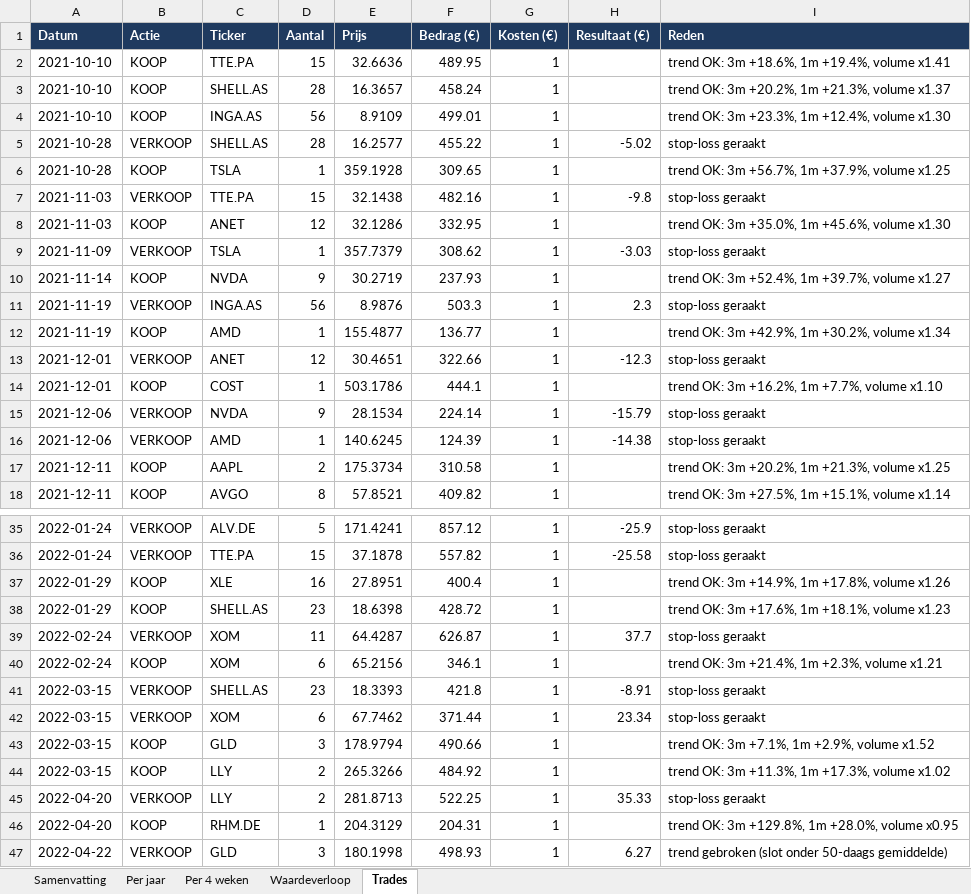
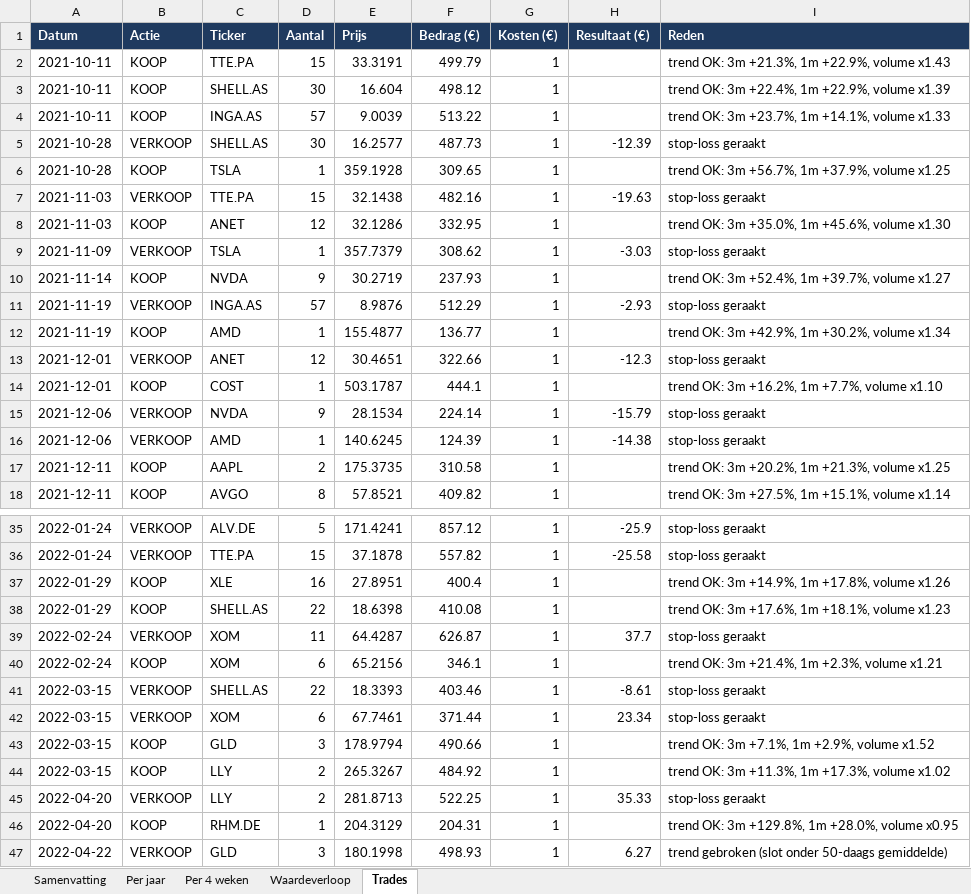
Before and after one commit to Sewpersonic/trend-agent, an Excel workbook: backtest/resultaten/backtest.xlsx, sheet Trades, drawn as a sheet; only a part is shown, gaps mark what is left out; values as stored, in another font and other column widths than the file's, no borders; the diff covers the shown part only; the diff names each change by its address in the sheet, - before the commit and + after, or states it on an @@ line.

```diff
--- a/backtest/resultaten/backtest.xlsx (sheet Trades)
+++ b/backtest/resultaten/backtest.xlsx (sheet Trades)
-A2:A4 (Datum): 2021-10-10
+A2:A4 (Datum): 2021-10-11
-E2 (Prijs): 32.6636
+E2 (Prijs): 33.3191
-F2 (Bedrag (€)): 489.95
+F2 (Bedrag (€)): 499.79
-I2 (Reden): trend OK: 3m +18.6%, 1m +19.4%, volume x1.41
+I2 (Reden): trend OK: 3m +21.3%, 1m +22.9%, volume x1.43
-D3 (Aantal): 28
+D3 (Aantal): 30
-E3 (Prijs): 16.3657
+E3 (Prijs): 16.604
-F3 (Bedrag (€)): 458.24
+F3 (Bedrag (€)): 498.12
-I3 (Reden): trend OK: 3m +20.2%, 1m +21.3%, volume x1.37
+I3 (Reden): trend OK: 3m +22.4%, 1m +22.9%, volume x1.39
-D4 (Aantal): 56
+D4 (Aantal): 57
-E4 (Prijs): 8.9109
+E4 (Prijs): 9.0039
-F4 (Bedrag (€)): 499.01
+F4 (Bedrag (€)): 513.22
-I4 (Reden): trend OK: 3m +23.3%, 1m +12.4%, volume x1.30
+I4 (Reden): trend OK: 3m +23.7%, 1m +14.1%, volume x1.33
-D5 (Aantal): 28
+D5 (Aantal): 30
-F5 (Bedrag (€)): 455.22
+F5 (Bedrag (€)): 487.73
-H5 (Resultaat (€)): -5.02
+H5 (Resultaat (€)): -12.39
-H7 (Resultaat (€)): -9.8
+H7 (Resultaat (€)): -19.63
-D11 (Aantal): 56
+D11 (Aantal): 57
-F11 (Bedrag (€)): 503.3
+F11 (Bedrag (€)): 512.29
-H11 (Resultaat (€)): 2.3
+H11 (Resultaat (€)): -2.93
-E14 (Prijs): 503.1786
+E14 (Prijs): 503.1787
-E17 (Prijs): 175.3734
+E17 (Prijs): 175.3735
-D38 (Aantal): 23
+D38 (Aantal): 22
-F38 (Bedrag (€)): 428.72
+F38 (Bedrag (€)): 410.08
-D41 (Aantal): 23
+D41 (Aantal): 22
-F41 (Bedrag (€)): 421.8
+F41 (Bedrag (€)): 403.46
-H41 (Resultaat (€)): -8.91
+H41 (Resultaat (€)): -8.61
-E42 (Prijs): 67.7462
+E42 (Prijs): 67.7461
-E44 (Prijs): 265.3266
+E44 (Prijs): 265.3267
```
Also changed, not shown: 52 edited cells elsewhere in this sheet, sheet Waardeverloop, sheet Samenvatting, sheet Per jaar, sheet Per 4 weken, backtest/controle-alleen-etf/backtest.xlsx, backtest/controle-zonder-crypto/backtest.xlsx, 9 other files.
